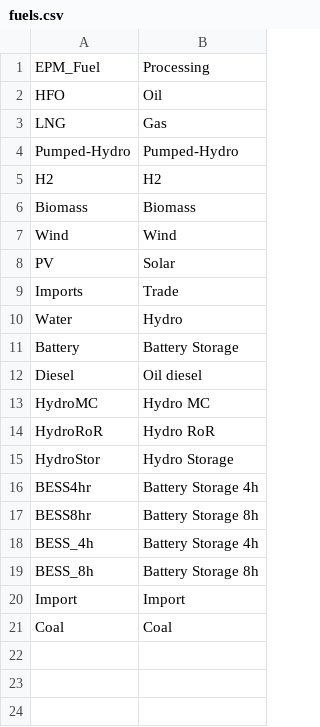
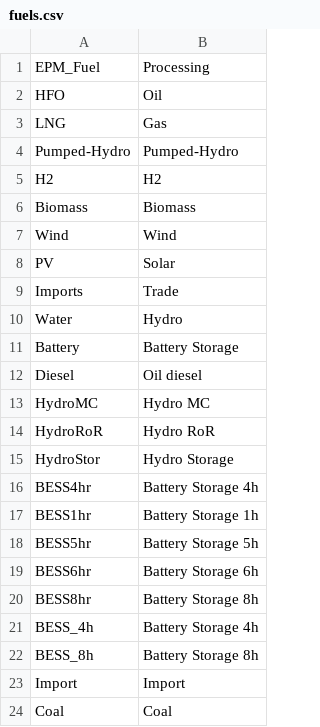
Before and after one commit to ESMAP-World-Bank-Group/EPM, a CSV file: epm/postprocessing/static/fuels.csv, drawn as a sheet; the diff names each change by its address in the sheet, - before the commit and + after, or states it on an @@ line.

```diff
--- a/epm/postprocessing/static/fuels.csv
+++ b/epm/postprocessing/static/fuels.csv
+row 17: BESS1hr | Battery Storage 1h
+row 18: BESS5hr | Battery Storage 5h
+row 19: BESS6hr | Battery Storage 6h
```
Also changed, not shown: epm/postprocessing/static/colors.csv, 2 other files.
